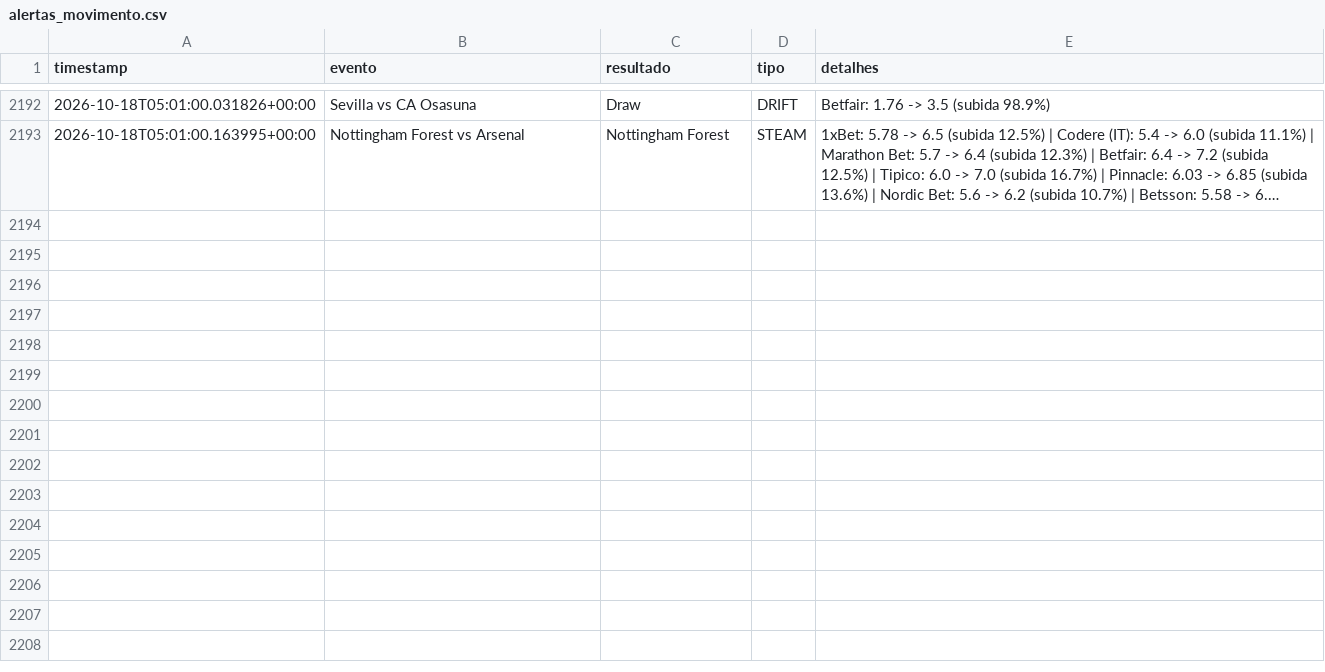
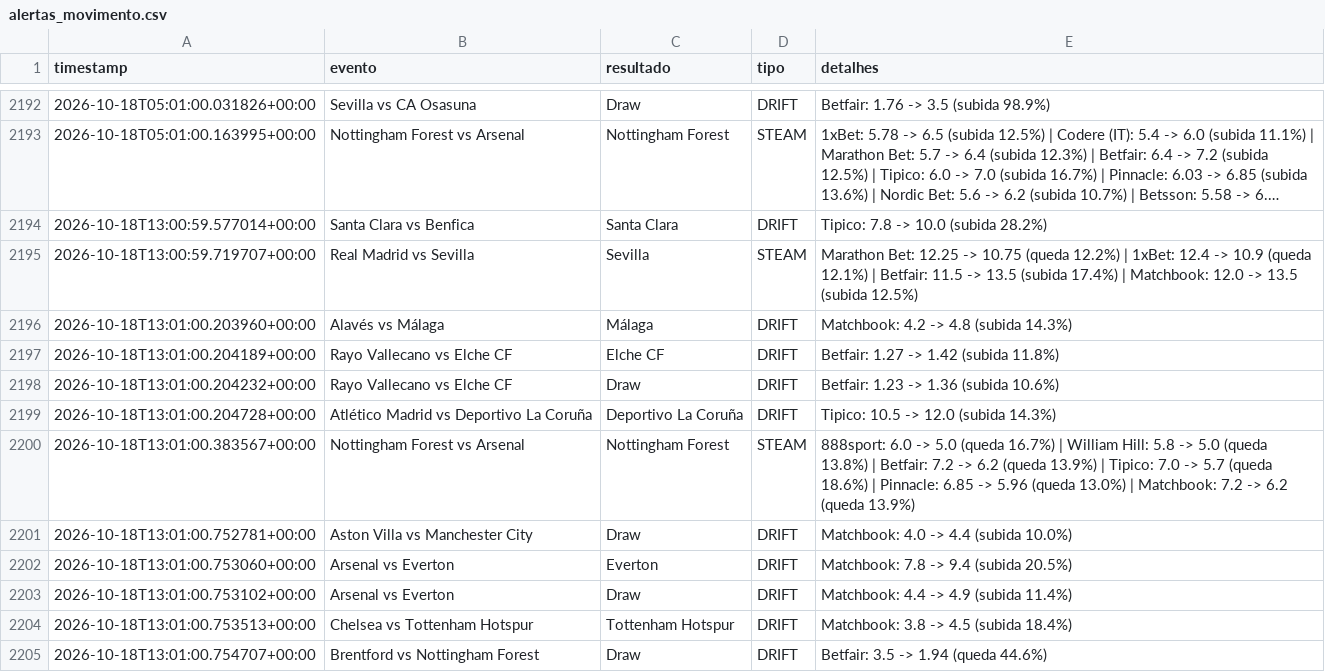
Before and after one commit to goncalomiguelpiedadesantos-spec/Agent-Odds, a CSV file: alertas_movimento.csv, drawn as a sheet; only a part is shown, gaps mark what is left out; long unchanged cells end in …; the diff names each change by its address in the sheet, - before the commit and + after, or states it on an @@ line.

```diff
--- a/alertas_movimento.csv
+++ b/alertas_movimento.csv
+row 2194: 2026-10-18T13:00:59.577014+00:00 | Santa Clara vs Benfica | Santa Clara | DRIFT | Tipico: 7.8 -> 10.0 (subida 28.2%)
+row 2195: 2026-10-18T13:00:59.719707+00:00 | Real Madrid vs Sevilla | Sevilla | STEAM | Marathon Bet: 12.25 -> 10.75 (queda 12.2%) | 1xBet: 12.4 -> 10.9 (queda 12.1%) | Betfair: 11.5 -> 13.5 (subida 17.4%) | Matchbook: 12.0 -> 13.5 (subida 12.5%)
+row 2196: 2026-10-18T13:01:00.203960+00:00 | Alavés vs Málaga | Málaga | DRIFT | Matchbook: 4.2 -> 4.8 (subida 14.3%)
+row 2197: 2026-10-18T13:01:00.204189+00:00 | Rayo Vallecano vs Elche CF | Elche CF | DRIFT | Betfair: 1.27 -> 1.42 (subida 11.8%)
+row 2198: 2026-10-18T13:01:00.204232+00:00 | Rayo Vallecano vs Elche CF | Draw | DRIFT | Betfair: 1.23 -> 1.36 (subida 10.6%)
+row 2199: 2026-10-18T13:01:00.204728+00:00 | Atlético Madrid vs Deportivo La Coruña | Deportivo La Coruña | DRIFT | Tipico: 10.5 -> 12.0 (subida 14.3%)
+row 2200: 2026-10-18T13:01:00.383567+00:00 | Nottingham Forest vs Arsenal | Nottingham Forest | STEAM | 888sport: 6.0 -> 5.0 (queda 16.7%) | William Hill: 5.8 -> 5.0 (queda 13.8%) | Betfair: 7.2 -> 6.2 (queda 13.9%) | Tipico: 7.0 -> 5.7 (queda 18.6%) | Pinnacle: 6.85 -> 5.96 (queda 13.0%) | Matchbook: 7.2 -> 6.2 (queda 13.9%)
+row 2201: 2026-10-18T13:01:00.752781+00:00 | Aston Villa vs Manchester City | Draw | DRIFT | Matchbook: 4.0 -> 4.4 (subida 10.0%)
+row 2202: 2026-10-18T13:01:00.753060+00:00 | Arsenal vs Everton | Everton | DRIFT | Matchbook: 7.8 -> 9.4 (subida 20.5%)
+row 2203: 2026-10-18T13:01:00.753102+00:00 | Arsenal vs Everton | Draw | DRIFT | Matchbook: 4.4 -> 4.9 (subida 11.4%)
+row 2204: 2026-10-18T13:01:00.753513+00:00 | Chelsea vs Tottenham Hotspur | Tottenham Hotspur | DRIFT | Matchbook: 3.8 -> 4.5 (subida 18.4%)
+row 2205: 2026-10-18T13:01:00.754707+00:00 | Brentford vs Nottingham Forest | Draw | DRIFT | Betfair: 3.5 -> 1.94 (queda 44.6%)
```
Also changed, not shown: 1 other file.
